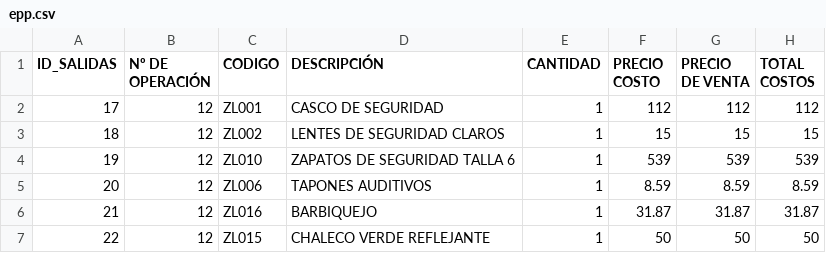
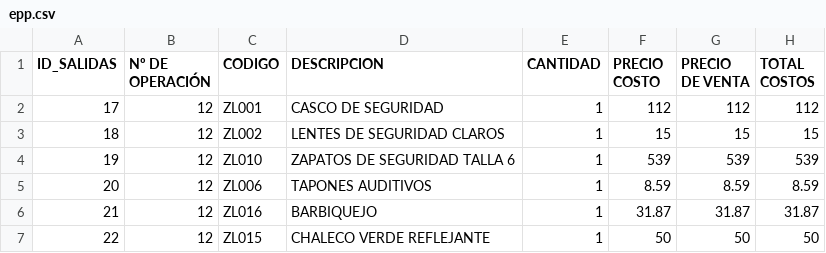
Before and after one commit to lirafernandez/Zoomliontest, a CSV file: epp.csv, drawn as a sheet; only a part is shown; the diff names each change by its address in the sheet, - before the commit and + after, or states it on an @@ line.

```diff
--- a/epp.csv
+++ b/epp.csv
-D1: DESCRIPCIÓN
+D1: DESCRIPCION
```
